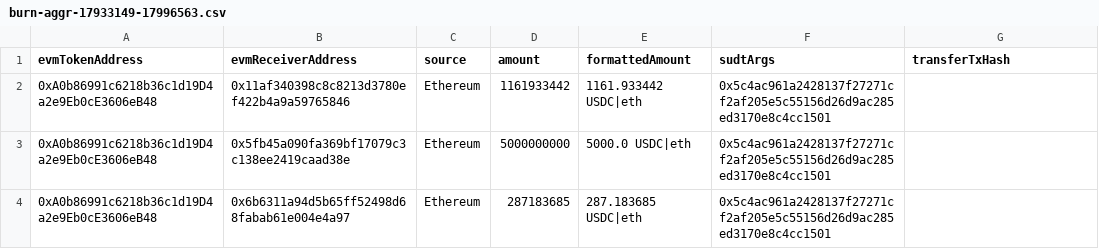
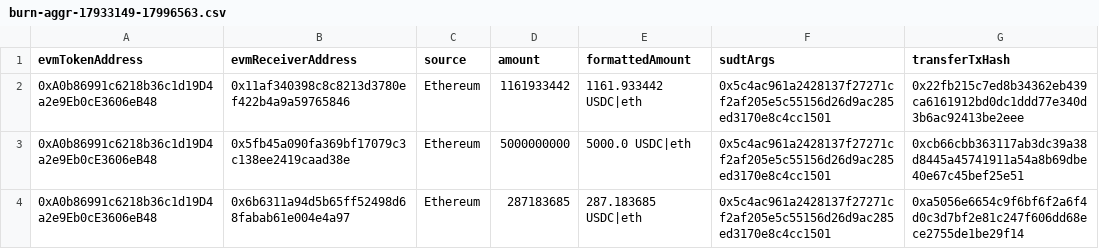
Before and after one commit to Magickbase/forcebridge-compensation-records, a CSV file: data/20251126-20251202/burn-aggr-17933149-17996563.csv, drawn as a sheet.

```diff
--- a/data/20251126-20251202/burn-aggr-17933149-17996563.csv
+++ b/data/20251126-20251202/burn-aggr-17933149-17996563.csv
@@ -1,4 +1,4 @@
 evmTokenAddress,evmReceiverAddress,source,amount,formattedAmount,sudtArgs,transferTxHash
-0xA0b86991c6218b36c1d19D4a2e9Eb0cE3606eB48,0x11af340398c8c8213d3780ef422b4a9a59765846,Ethereum,1161933442,1161.933442 USDC|eth,0x5c4ac961a2428137f27271cf2af205e5c55156d26d9ac285ed3170e8c4cc1501,
-0xA0b86991c6218b36c1d19D4a2e9Eb0cE3606eB48,0x5fb45a090fa369bf17079c3c138ee2419caad38e,Ethereum,5000000000,5000.0 USDC|eth,0x5c4ac961a2428137f27271cf2af205e5c55156d26d9ac285ed3170e8c4cc1501,
-0xA0b86991c6218b36c1d19D4a2e9Eb0cE3606eB48,0x6b6311a94d5b65ff52498d68fabab61e004e4a97,Ethereum,287183685,287.183685 USDC|eth,0x5c4ac961a2428137f27271cf2af205e5c55156d26d9ac285ed3170e8c4cc1501,
+0xA0b86991c6218b36c1d19D4a2e9Eb0cE3606eB48,0x11af340398c8c8213d3780ef422b4a9a59765846,Ethereum,1161933442,1161.933442 USDC|eth,0x5c4ac961a2428137f27271cf2af205e5c55156d26d9ac285ed3170e8c4cc1501,0x22fb215c7ed8b34362eb439ca6161912bd0dc1ddd77e340d3b6ac92413be2eee
+0xA0b86991c6218b36c1d19D4a2e9Eb0cE3606eB48,0x5fb45a090fa369bf17079c3c138ee2419caad38e,Ethereum,5000000000,5000.0 USDC|eth,0x5c4ac961a2428137f27271cf2af205e5c55156d26d9ac285ed3170e8c4cc1501,0xcb66cbb363117ab3dc39a38d8445a45741911a54a8b69dbe40e67c45bef25e51
+0xA0b86991c6218b36c1d19D4a2e9Eb0cE3606eB48,0x6b6311a94d5b65ff52498d68fabab61e004e4a97,Ethereum,287183685,287.183685 USDC|eth,0x5c4ac961a2428137f27271cf2af205e5c55156d26d9ac285ed3170e8c4cc1501,0xa5056e6654c9f6bf6f2a6f4d0c3d7bf2e81c247f606dd68ece2755de1be29f14
```
